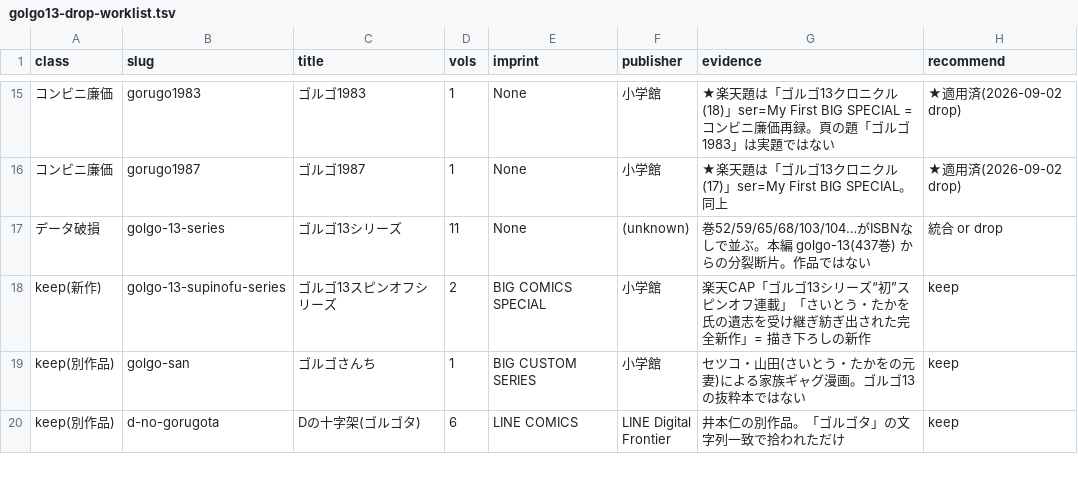
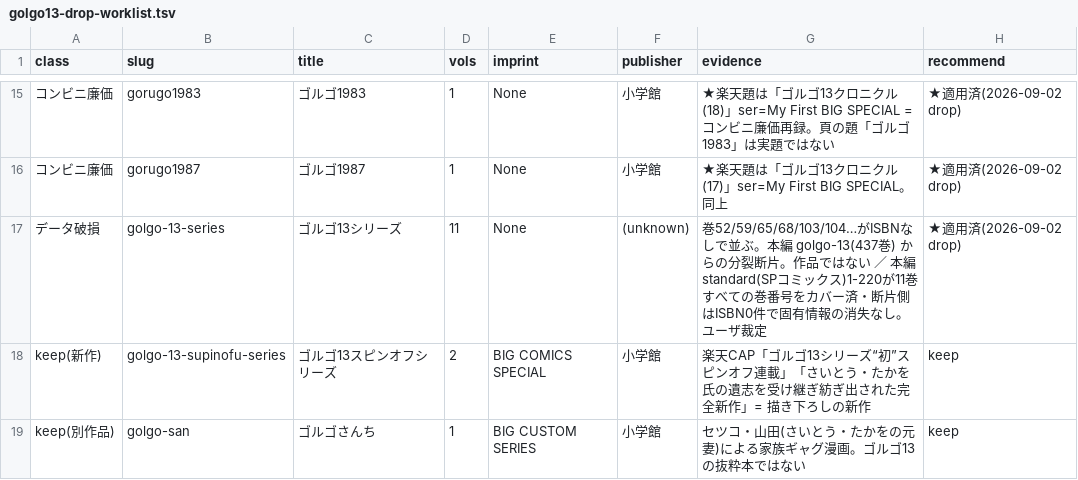
Before and after one commit to shuichi0725-cmyk/MANGAL, a TSV file: docs/production-diagnostics/golgo13-drop-worklist.tsv, drawn as a sheet; only a part is shown, gaps mark what is left out; the shorter side is filled out with more unchanged rows.

```diff
--- a/docs/production-diagnostics/golgo13-drop-worklist.tsv
+++ b/docs/production-diagnostics/golgo13-drop-worklist.tsv
@@ -16,3 +16,3 @@ class	slug	title	vols	imprint	publisher	evidence	recommend
 コンビニ廉価	gorugo1987	ゴルゴ1987	1	None	小学館	★楽天題は「ゴルゴ13クロニクル(17)」ser=My First BIG SPECIAL。同上	★適用済(2026-09-02 drop)
-データ破損	golgo-13-series	ゴルゴ13シリーズ	11	None	(unknown)	巻52/59/65/68/103/104…がISBNなしで並ぶ。本編 golgo-13(437巻) からの分裂断片。作品ではない	統合 or drop
+データ破損	golgo-13-series	ゴルゴ13シリーズ	11	None	(unknown)	巻52/59/65/68/103/104…がISBNなしで並ぶ。本編 golgo-13(437巻) からの分裂断片。作品ではない ／ 本編standard(SPコミックス)1-220が11巻すべての巻番号をカバー済・断片側はISBN0件で固有情報の消失なし。ユーザ裁定	★適用済(2026-09-02 drop)
 keep(新作)	golgo-13-supinofu-series	ゴルゴ13スピンオフシリーズ	2	BIG COMICS SPECIAL	小学館	楽天CAP「ゴルゴ13シリーズ“初”スピンオフ連載」「さいとう・たかを氏の遺志を受け継ぎ紡ぎ出された完全新作」= 描き下ろしの新作	keep
```
Also changed, not shown: 4 other files.
